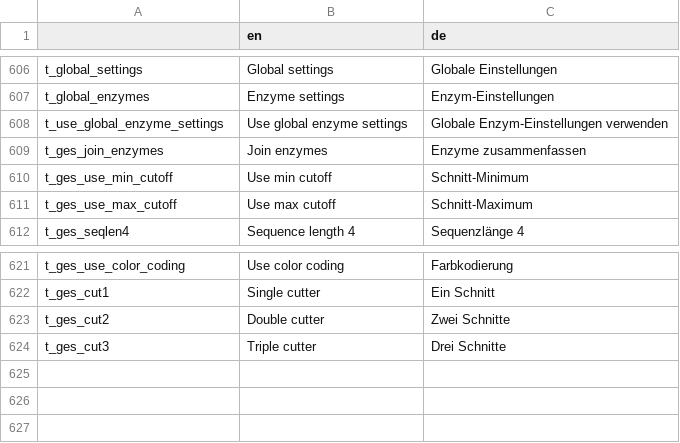
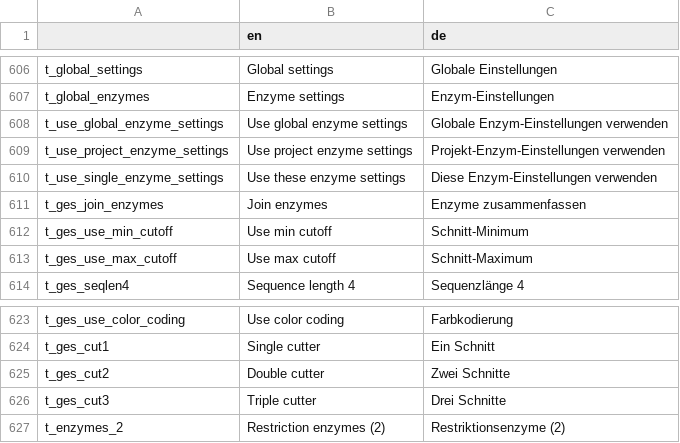
Before and after one commit to GENtle-persons/gentle-m, a CSV file: trunk/variables.csv, drawn as a sheet; only a part is shown, gaps mark what is left out; the diff names each change by its address in the sheet, - before the commit and + after, or states it on an @@ line.

Commit message:
Global enzyme settings finished

```diff
--- a/trunk/variables.csv
+++ b/trunk/variables.csv
+row 609: t_use_project_enzyme_settings | Use project enzyme settings | Projekt-Enzym-Einstellungen verwenden
+row 610: t_use_single_enzyme_settings | Use these enzyme settings | Diese Enzym-Einstellungen verwenden
+row 627: t_enzymes_2 | Restriction enzymes (2) | Restriktionsenzyme (2)
```
Also changed, not shown: 14 other files.
